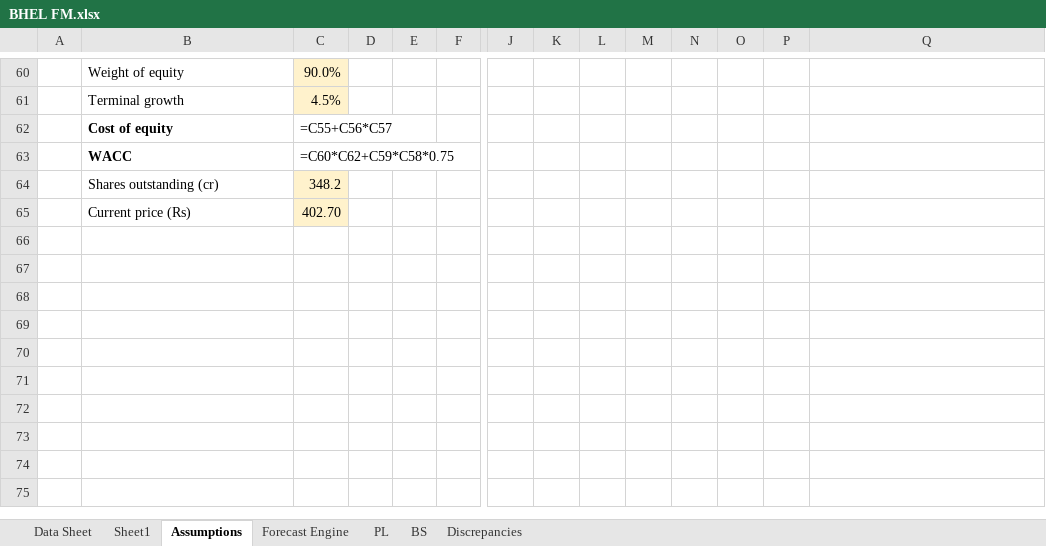
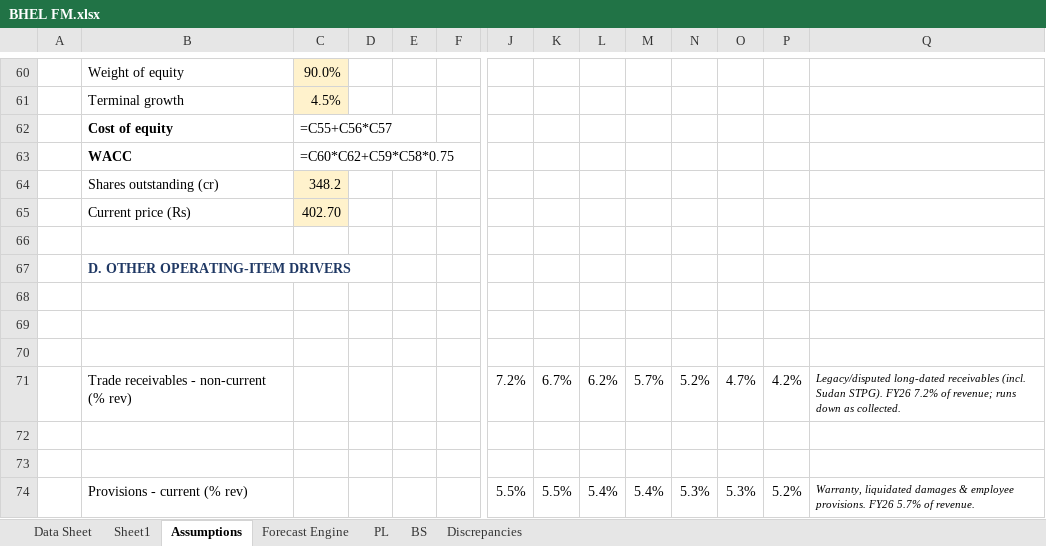
Before and after one commit to mbashivam897-rgb/BHEL, an Excel workbook: BHEL FM.xlsx, sheet Assumptions, drawn as a sheet; only a part is shown, gaps mark what is left out; values as stored, in another font and other column widths than the file's, no borders; formulas without a stored value are shown as written; rows hold the shown columns only; the diff names each change by its address in the sheet, - before the commit and + after, or states it on an @@ line.

Commit message:
Fix BHEL FM: restore TR-non-current & current-provisions forecast drivers accidentally cleared during contract-fold (were forecasting to zero)

```diff
--- a/BHEL FM.xlsx (sheet Assumptions)
+++ b/BHEL FM.xlsx (sheet Assumptions)
+row 66: (empty)
+row 67:  | D. OTHER OPERATING-ITEM DRIVERS
+row 68: (empty)
+row 69: (empty)
+row 70: (empty)
+row 71:  | Trade receivables - non-current (% rev) |  |  |  |  | 7.2% | 6.7% | 6.2% | 5.7% | 5.2% | 4.7% | 4.2% | Legacy/disputed long-dated receivables (incl. Sudan STPG). FY26 7.2% of revenue; runs down as collected.
+row 72: (empty)
+row 73: (empty)
+row 74:  | Provisions - current (% rev) |  |  |  |  | 5.5% | 5.5% | 5.4% | 5.4% | 5.3% | 5.3% | 5.2% | Warranty, liquidated damages & employee provisions. FY26 5.7% of revenue.
```
